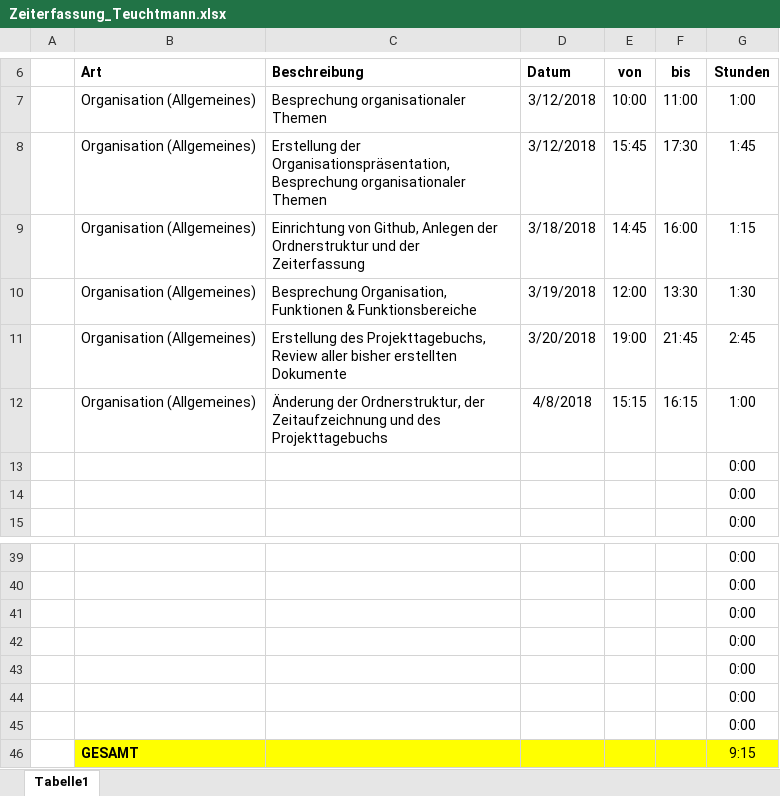
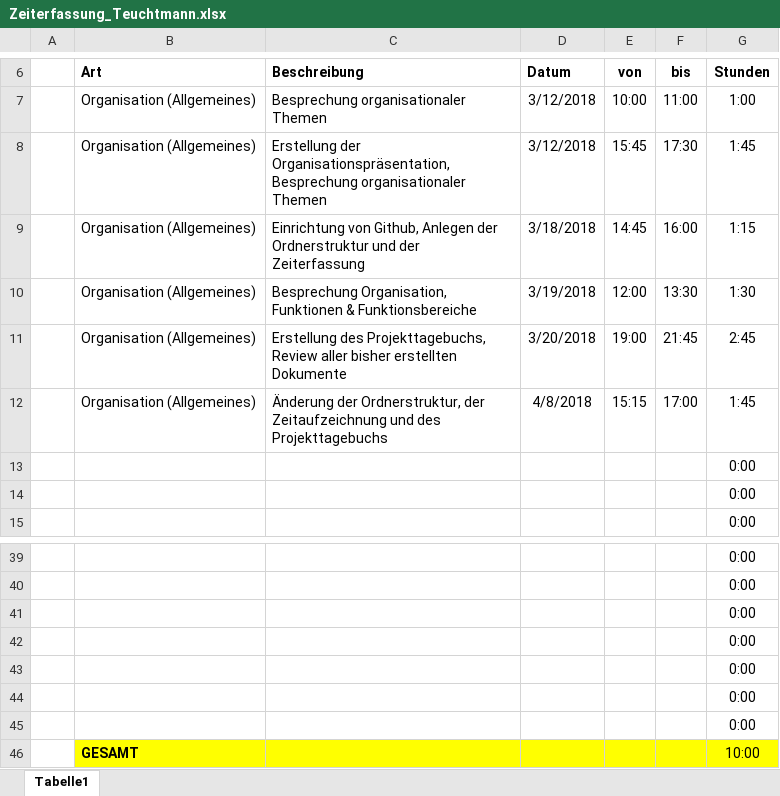
Before and after one commit to ateuchtmann/259035_SoftEngPR, an Excel workbook: Dokumente/Zeiterfassung/Zeiterfassung_Teuchtmann.xlsx, sheet Tabelle1, drawn as a sheet; only a part is shown, gaps mark what is left out; values as stored, in another font and other column widths than the file's, no borders; table styles not drawn; the diff names each change by its address in the sheet, - before the commit and + after, or states it on an @@ line.

Commit message:
Organisation
Aktualisierung des Projekttagebuchs

```diff
--- a/Dokumente/Zeiterfassung/Zeiterfassung_Teuchtmann.xlsx (sheet Tabelle1)
+++ b/Dokumente/Zeiterfassung/Zeiterfassung_Teuchtmann.xlsx (sheet Tabelle1)
-F12 (bis): 16:15
+F12 (bis): 17:00
-G12 (Stunden): 1:00
+G12 (Stunden): 1:45
-G46 (Stunden): 9:15
+G46 (Stunden): 10:00
```
